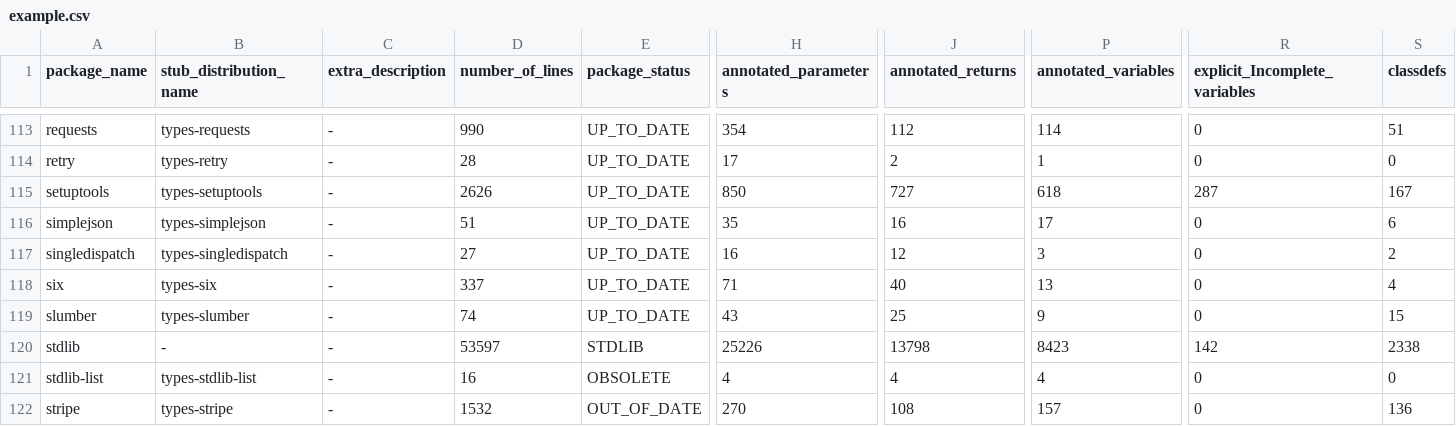
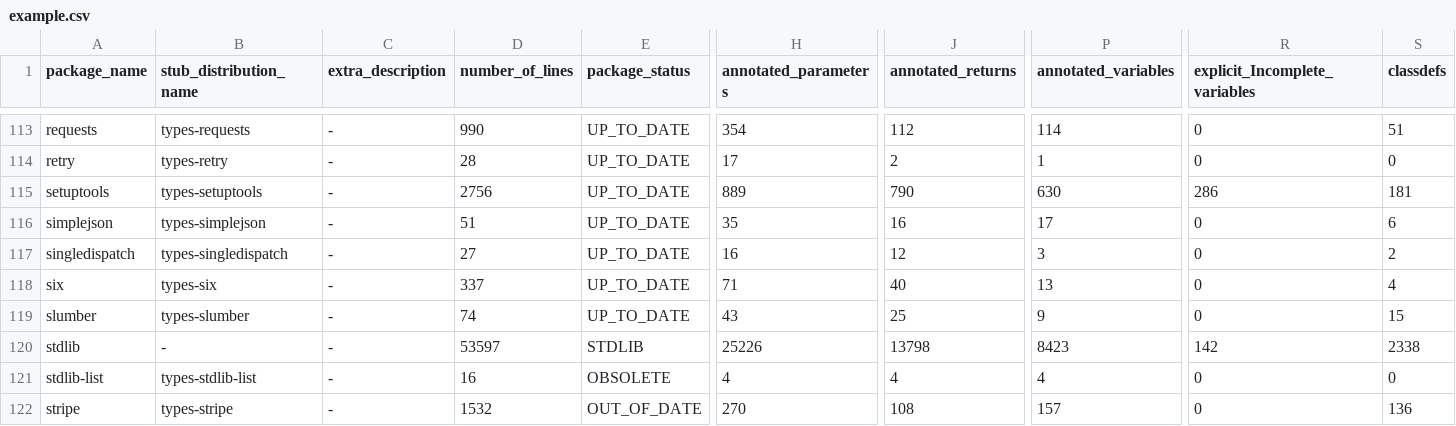
Before and after one commit to AlexWaygood/typeshed-stats, a CSV file: examples/example.csv, drawn as a sheet; only a part is shown, gaps mark what is left out; the diff names each change by its address in the sheet, - before the commit and + after, or states it on an @@ line.

Commit message:
👷 Automated regeneration of examples and docs

```diff
--- a/examples/example.csv
+++ b/examples/example.csv
-D115 (number_of_lines): 2626
+D115 (number_of_lines): 2756
-H115 (annotated_parameters): 850
+H115 (annotated_parameters): 889
-J115 (annotated_returns): 727
+J115 (annotated_returns): 790
-P115 (annotated_variables): 618
+P115 (annotated_variables): 630
-R115 (explicit_Incomplete_variables): 287
+R115 (explicit_Incomplete_variables): 286
-S115 (classdefs): 167
+S115 (classdefs): 181
```
Also changed, not shown: 2 other files.
